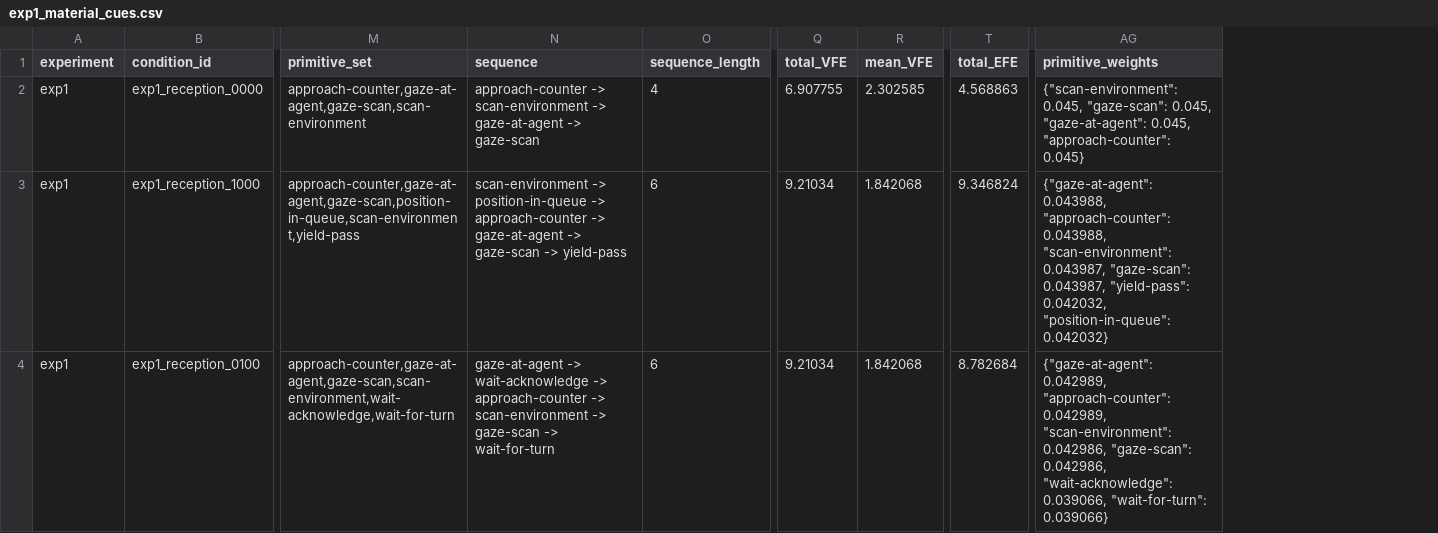
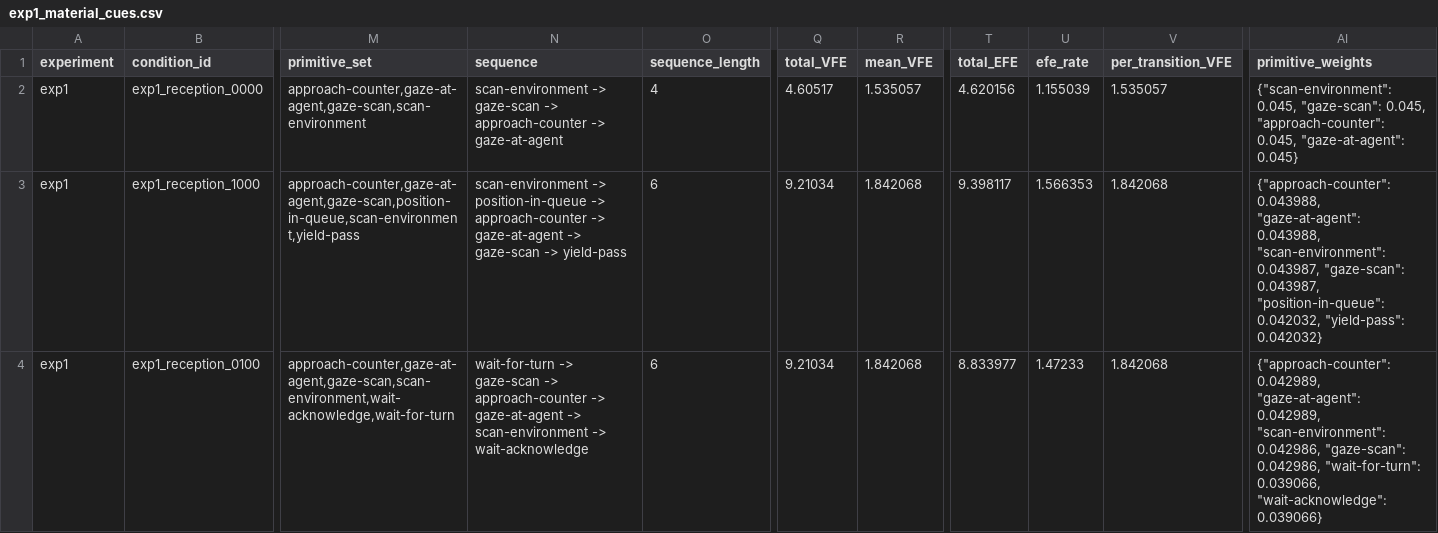
Before and after one commit to mahault/scripts-demo, a CSV file: experiment_results/exp1_material_cues.csv, drawn as a sheet; only a part is shown, gaps mark what is left out; addresses are those after the commit; the diff covers the shown part only; the diff names each change by its address in the sheet, - before the commit and + after, or states it on an @@ line.

```diff
--- a/experiment_results/exp1_material_cues.csv
+++ b/experiment_results/exp1_material_cues.csv
+column U (efe_rate), rows 2-4: 1.155039 | 1.566353 | 1.47233
+column V (per_transition_VFE), rows 2-4: 1.535057 | 1.842068 | 1.842068
-N2 (sequence): approach-counter -> scan-environment -> gaze-at-agent -> gaze-scan
+N2 (sequence): scan-environment -> gaze-scan -> approach-counter -> gaze-at-agent
-Q2 (total_VFE): 6.907755
+Q2 (total_VFE): 4.60517
-R2 (mean_VFE): 2.302585
+R2 (mean_VFE): 1.535057
-T2 (total_EFE): 4.568863
+T2 (total_EFE): 4.620156
-AI2 (primitive_weights): …"gaze-scan": 0.045, "gaze-at-agent": 0.045, "approach-counter": 0.045}
+AI2 (primitive_weights): …"gaze-scan": 0.045, "approach-counter": 0.045, "gaze-at-agent": 0.045}
-T3 (total_EFE): 9.346824
+T3 (total_EFE): 9.398117
-AI3 (primitive_weights): {"gaze-at-agent": 0.043988, "approach-counter": 0.043988, "scan-environment": 0.043987, "gaze-scan": 0.043987, "yield-pass": 0.042032, "position-in-queue": 0.042032}
+AI3 (primitive_weights): {"approach-counter": 0.043988, "gaze-at-agent": 0.043988, "scan-environment": 0.043987, "gaze-scan": 0.043987, "position-in-queue": 0.042032, "yield-pass": 0.042032}
-N4 (sequence): gaze-at-agent -> wait-acknowledge -> approach-counter -> scan-environment -> gaze-scan -> wait-for-turn
+N4 (sequence): wait-for-turn -> gaze-scan -> approach-counter -> gaze-at-agent -> scan-environment -> wait-acknowledge
-T4 (total_EFE): 8.782684
+T4 (total_EFE): 8.833977
-AI4 (primitive_weights): {"gaze-at-agent": 0.042989, "approach-counter": 0.042989, "scan-environment": 0.042986, "gaze-scan": 0.042986, "wait-acknowledge": 0.039066, "wait-for-turn": 0.039066}
+AI4 (primitive_weights): {"approach-counter": 0.042989, "gaze-at-agent": 0.042989, "scan-environment": 0.042986, "gaze-scan": 0.042986, "wait-for-turn": 0.039066, "wait-acknowledge": 0.039066}
```
Also changed, not shown: 115 edited cells elsewhere in this file, experiment_results/exp2_fragment_scaling.csv, experiment_results/exp3_context_transfer.csv, 6 other files.
